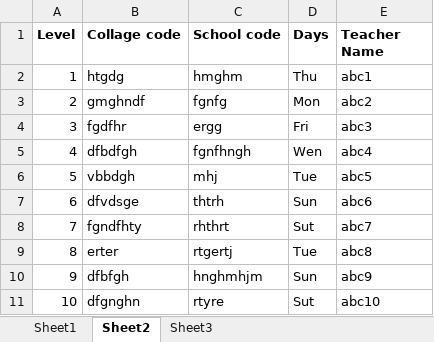
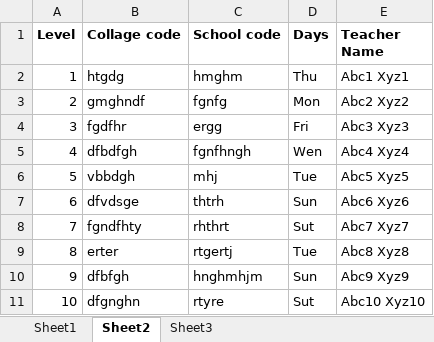
Before and after one commit to jinali2011/SchoolManagementDataUiPath, an Excel workbook: stutechclass.xlsx, sheet Sheet2, drawn as a sheet; values as stored, in another font and other column widths than the file's, no borders; the diff names each change by its address in the sheet, - before the commit and + after, or states it on an @@ line.

```diff
--- a/stutechclass.xlsx (sheet Sheet2)
+++ b/stutechclass.xlsx (sheet Sheet2)
-E2 (Teacher Name): abc1
+E2 (Teacher Name): Abc1 Xyz1
-E3 (Teacher Name): abc2
+E3 (Teacher Name): Abc2 Xyz2
-E4 (Teacher Name): abc3
+E4 (Teacher Name): Abc3 Xyz3
-E5 (Teacher Name): abc4
+E5 (Teacher Name): Abc4 Xyz4
-E6 (Teacher Name): abc5
+E6 (Teacher Name): Abc5 Xyz5
-E7 (Teacher Name): abc6
+E7 (Teacher Name): Abc6 Xyz6
-E8 (Teacher Name): abc7
+E8 (Teacher Name): Abc7 Xyz7
-E9 (Teacher Name): abc8
+E9 (Teacher Name): Abc8 Xyz8
-E10 (Teacher Name): abc9
+E10 (Teacher Name): Abc9 Xyz9
-E11 (Teacher Name): abc10
+E11 (Teacher Name): Abc10 Xyz10
```
Also changed, not shown: 9 other files.
